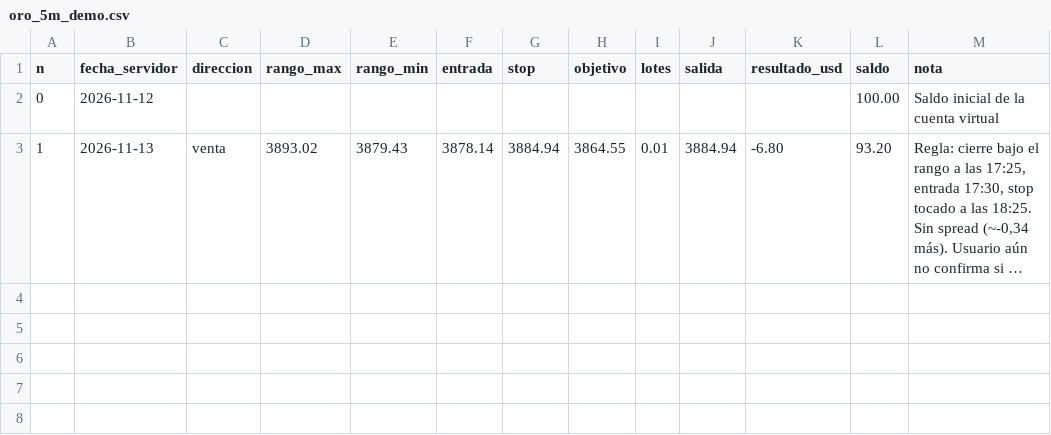
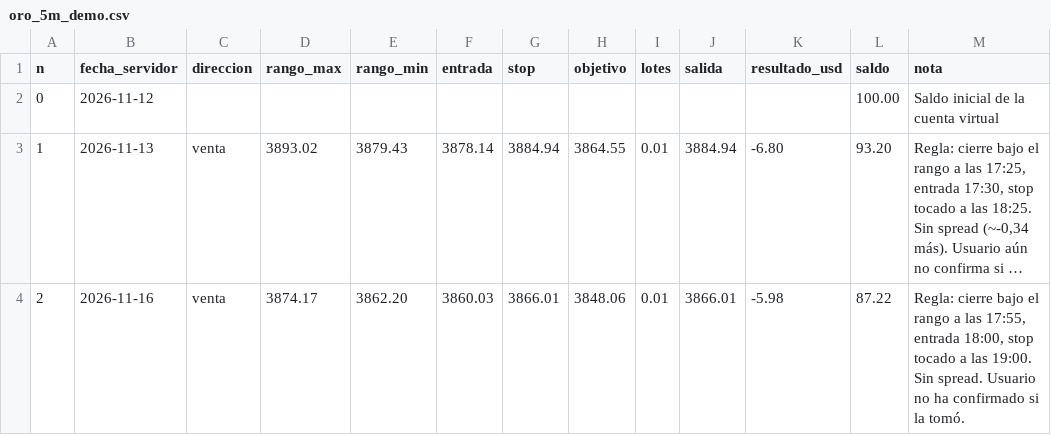
Before and after one commit to raymundoabarca0/Psicologia, a CSV file: trading_bot/paper_signals/oro_5m_demo.csv, drawn as a sheet; long unchanged cells end in …; the diff names each change by its address in the sheet, - before the commit and + after, or states it on an @@ line.

```diff
--- a/trading_bot/paper_signals/oro_5m_demo.csv
+++ b/trading_bot/paper_signals/oro_5m_demo.csv
+row 4: 2 | 2026-11-16 | venta | 3874.17 | 3862.20 | 3860.03 | 3866.01 | 3848.06 | 0.01 | 3866.01 | -5.98 | 87.22 | Regla: cierre bajo el rango a las 17:55, entrada 18:00, stop tocado a las 19:00. Sin spread. Usuario no ha confirmado si la tomó.
```
